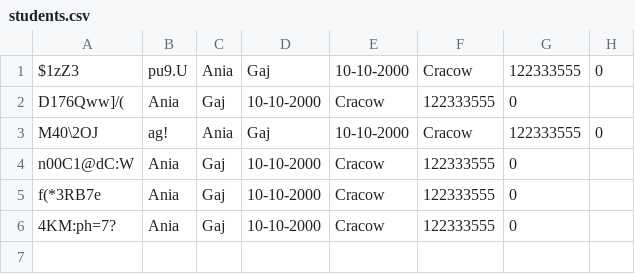
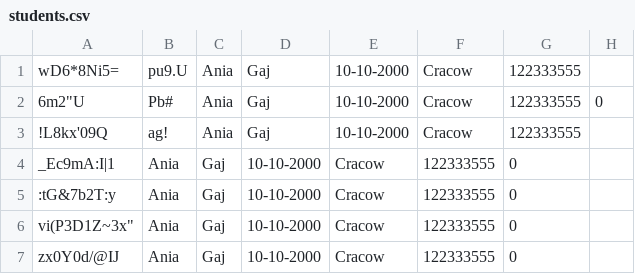
Before and after one commit to bexpe/python_ccms, a CSV file: data/students.csv, drawn as a sheet.

```diff
--- a/data/students.csv
+++ b/data/students.csv
@@ -1,6 +1,7 @@
-$1zZ3,pu9.U,Ania,Gaj,10-10-2000,Cracow,122333555,0
-D176Qww]/(,Ania,Gaj,10-10-2000,Cracow,122333555,0
-M40\2OJ,ag!,Ania,Gaj,10-10-2000,Cracow,122333555,0
-n00C1@dC:W,Ania,Gaj,10-10-2000,Cracow,122333555,0
-f(*3RB7e,Ania,Gaj,10-10-2000,Cracow,122333555,0
-4KM:ph=7?,Ania,Gaj,10-10-2000,Cracow,122333555,0
+wD6*8Ni5=,pu9.U,Ania,Gaj,10-10-2000,Cracow,122333555
+6m2"U,Pb#,Ania,Gaj,10-10-2000,Cracow,122333555,0
+!L8kx'09Q,ag!,Ania,Gaj,10-10-2000,Cracow,122333555
+_Ec9mA:I|1,Ania,Gaj,10-10-2000,Cracow,122333555,0
+:tG&7b2T:y,Ania,Gaj,10-10-2000,Cracow,122333555,0
+vi(P3D1Z~3x",Ania,Gaj,10-10-2000,Cracow,122333555,0
+zx0Y0d/@IJ,Ania,Gaj,10-10-2000,Cracow,122333555,0
```
Also changed, not shown: data/employees.csv, data/managers.csv, 2 other files.
